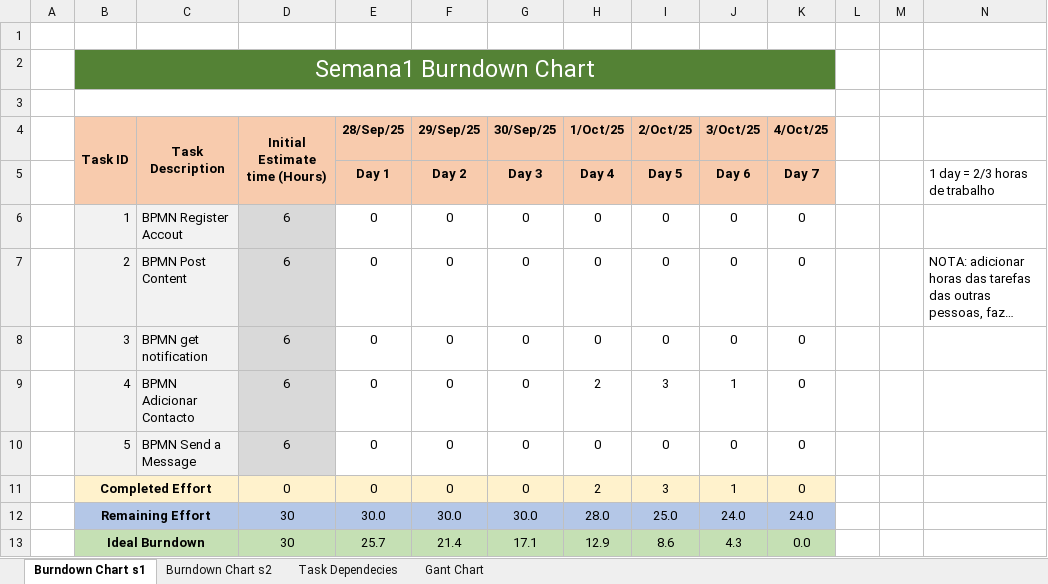
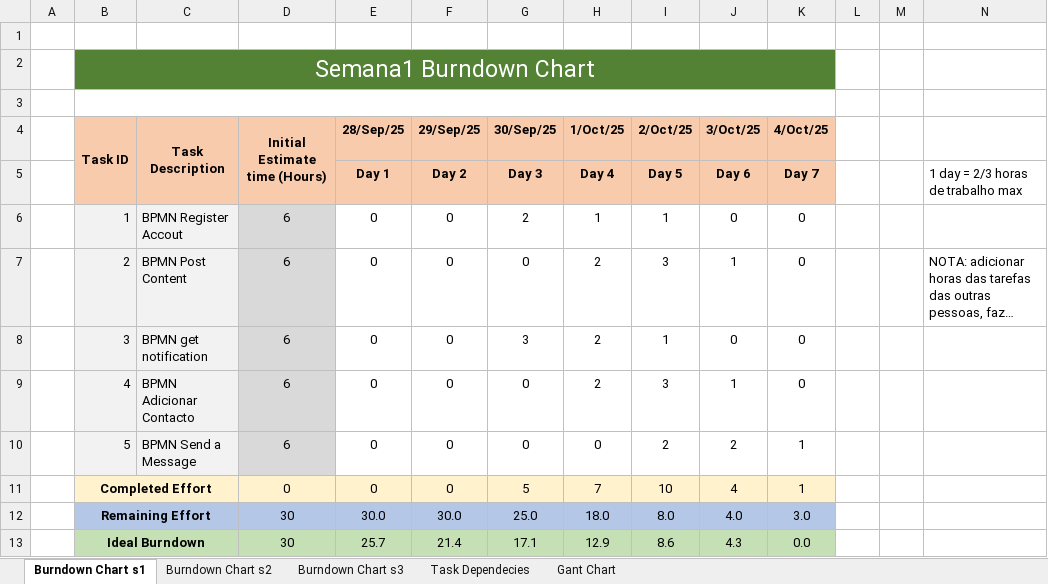
Before and after one commit to navez03/MyLinkedIn, an Excel workbook: Scrum/Project_Management.xlsx, sheet Burndown Chart s1, drawn as a sheet; long unchanged cells end in …; values as stored, in another font and other column widths than the file's, no borders; charts and pictures not drawn; the diff names each change by its address in the sheet, - before the commit and + after, or states it on an @@ line.

```diff
--- a/Scrum/Project_Management.xlsx (sheet Burndown Chart s1)
+++ b/Scrum/Project_Management.xlsx (sheet Burndown Chart s1)
+sheet tab: Burndown Chart s3
-N5: 1 day = 2/3 horas de trabalho
+N5: 1 day = 2/3 horas de trabalho max
-G6 (30/Sep/25): 0
+G6 (30/Sep/25): 2
-H6 (1/Oct/25): 0
+H6 (1/Oct/25): 1
-I6 (2/Oct/25): 0
+I6 (2/Oct/25): 1
-H7:H8 (1/Oct/25): 0
+H7:H8 (1/Oct/25): 2
-I7 (2/Oct/25): 0
+I7 (2/Oct/25): 3
-J7 (3/Oct/25): 0
+J7 (3/Oct/25): 1
-G8 (30/Sep/25): 0
+G8 (30/Sep/25): 3
-I8 (2/Oct/25): 0
+I8 (2/Oct/25): 1
-I10 (2/Oct/25): 0
+I10 (2/Oct/25): 2
-J10 (3/Oct/25): 0
+J10 (3/Oct/25): 2
-K10:K11 (4/Oct/25): 0
+K10:K11 (4/Oct/25): 1
-G11 (30/Sep/25): 0
+G11 (30/Sep/25): 5
-H11 (1/Oct/25): 2
+H11 (1/Oct/25): 7
-I11 (2/Oct/25): 3
+I11 (2/Oct/25): 10
-J11 (3/Oct/25): 1
+J11 (3/Oct/25): 4
-G12 (30/Sep/25): 30.0
+G12 (30/Sep/25): 25.0
-H12 (1/Oct/25): 28.0
+H12 (1/Oct/25): 18.0
-I12 (2/Oct/25): 25.0
+I12 (2/Oct/25): 8.0
-J12 (3/Oct/25): 24.0
+J12 (3/Oct/25): 4.0
-K12 (4/Oct/25): 24.0
+K12 (4/Oct/25): 3.0
```
Also changed, not shown: sheet Task Dependecies, sheet Burndown Chart s2, formulas that keep their value, charts or pictures.
